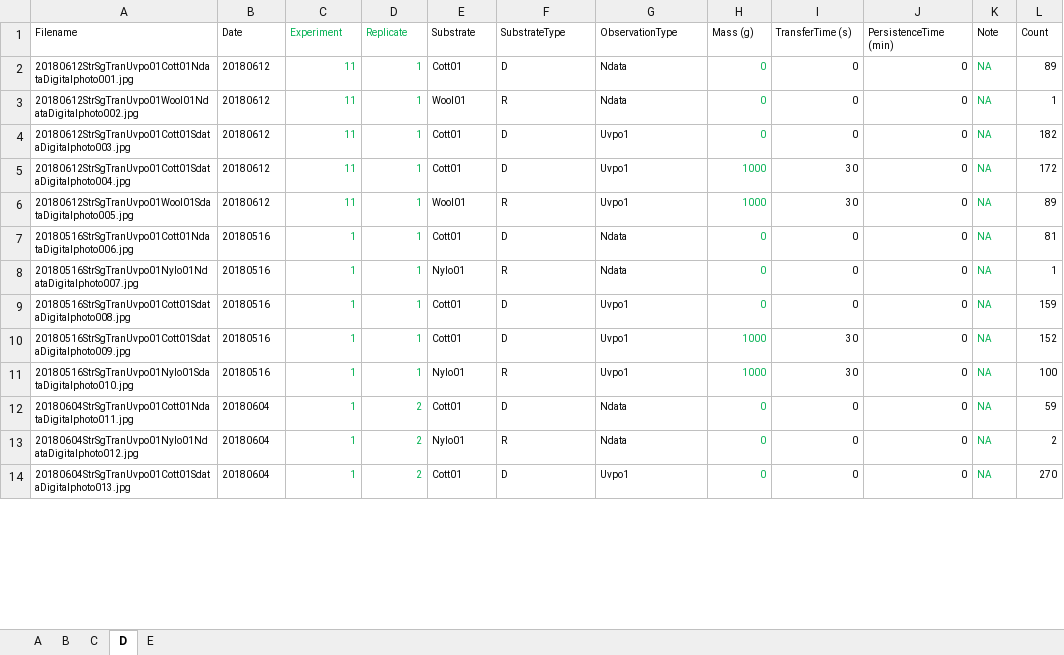
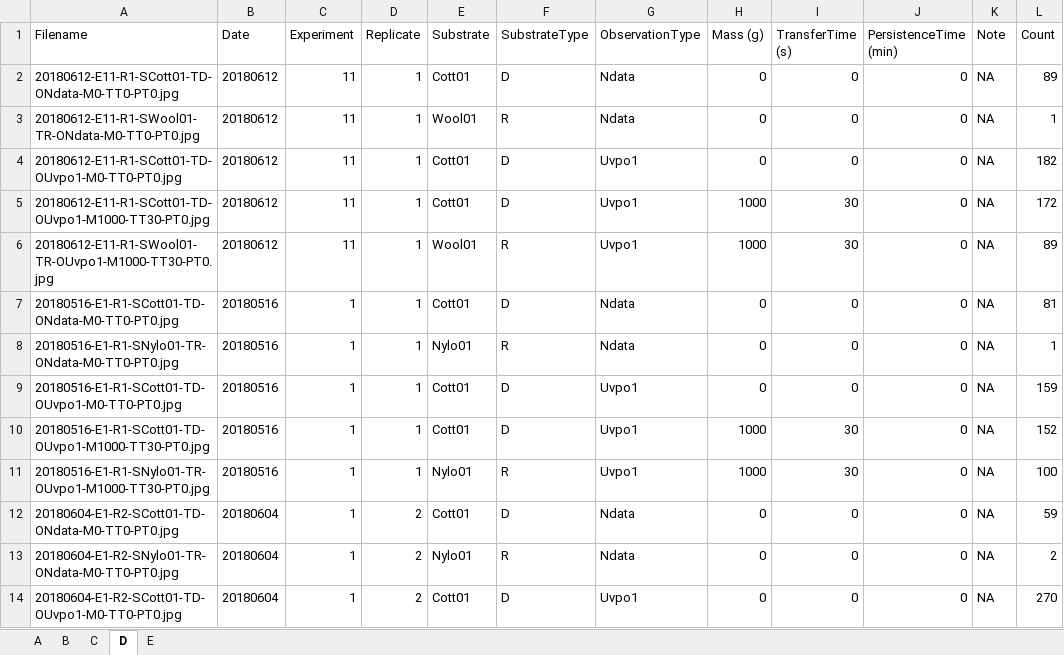
Before and after one commit to LRCFS/Transfer_and_Persistence_data_analysis, an Excel workbook: dat/Counts_data.xlsx, sheet D, drawn as a sheet; only a part is shown; values as stored, in another font and other column widths than the file's, no borders; the diff covers the shown part only; the diff names each change by its address in the sheet, - before the commit and + after, or states it on an @@ line.

```diff
--- a/dat/Counts_data.xlsx (sheet D)
+++ b/dat/Counts_data.xlsx (sheet D)
@@ A1:L14 text size: larger @@
-C1:D14 text colour: #00B050
+C1:D14 text colour: black
-A2 (Filename): 20180612StrSgTranUvpo01Cott01NdataDigitalphoto001.jpg
+A2 (Filename): 20180612-E11-R1-SCott01-TD-ONdata-M0-TT0-PT0.jpg
-H2:H14 text colour: #00B050
+H2:H14 text colour: black
-K2:K14 text colour: #00B050
+K2:K14 text colour: black
-A3 (Filename): 20180612StrSgTranUvpo01Wool01NdataDigitalphoto002.jpg
+A3 (Filename): 20180612-E11-R1-SWool01-TR-ONdata-M0-TT0-PT0.jpg
-A4 (Filename): 20180612StrSgTranUvpo01Cott01SdataDigitalphoto003.jpg
+A4 (Filename): 20180612-E11-R1-SCott01-TD-OUvpo1-M0-TT0-PT0.jpg
-A5 (Filename): 20180612StrSgTranUvpo01Cott01SdataDigitalphoto004.jpg
+A5 (Filename): 20180612-E11-R1-SCott01-TD-OUvpo1-M1000-TT30-PT0.jpg
-A6 (Filename): 20180612StrSgTranUvpo01Wool01SdataDigitalphoto005.jpg
+A6 (Filename): 20180612-E11-R1-SWool01-TR-OUvpo1-M1000-TT30-PT0.jpg
-A7 (Filename): 20180516StrSgTranUvpo01Cott01NdataDigitalphoto006.jpg
+A7 (Filename): 20180516-E1-R1-SCott01-TD-ONdata-M0-TT0-PT0.jpg
-A8 (Filename): 20180516StrSgTranUvpo01Nylo01NdataDigitalphoto007.jpg
+A8 (Filename): 20180516-E1-R1-SNylo01-TR-ONdata-M0-TT0-PT0.jpg
-A9 (Filename): 20180516StrSgTranUvpo01Cott01SdataDigitalphoto008.jpg
+A9 (Filename): 20180516-E1-R1-SCott01-TD-OUvpo1-M0-TT0-PT0.jpg
-A10 (Filename): 20180516StrSgTranUvpo01Cott01SdataDigitalphoto009.jpg
+A10 (Filename): 20180516-E1-R1-SCott01-TD-OUvpo1-M1000-TT30-PT0.jpg
-A11 (Filename): 20180516StrSgTranUvpo01Nylo01SdataDigitalphoto010.jpg
+A11 (Filename): 20180516-E1-R1-SNylo01-TR-OUvpo1-M1000-TT30-PT0.jpg
-A12 (Filename): 20180604StrSgTranUvpo01Cott01NdataDigitalphoto011.jpg
+A12 (Filename): 20180604-E1-R2-SCott01-TD-ONdata-M0-TT0-PT0.jpg
-A13 (Filename): 20180604StrSgTranUvpo01Nylo01NdataDigitalphoto012.jpg
+A13 (Filename): 20180604-E1-R2-SNylo01-TR-ONdata-M0-TT0-PT0.jpg
-A14 (Filename): 20180604StrSgTranUvpo01Cott01SdataDigitalphoto013.jpg
+A14 (Filename): 20180604-E1-R2-SCott01-TD-OUvpo1-M0-TT0-PT0.jpg
```
Also changed, not shown: 442 edited cells and cell formats elsewhere in this sheet, sheet E, sheet A, sheet C, sheet B, formulas that keep their value, 6 other files.
